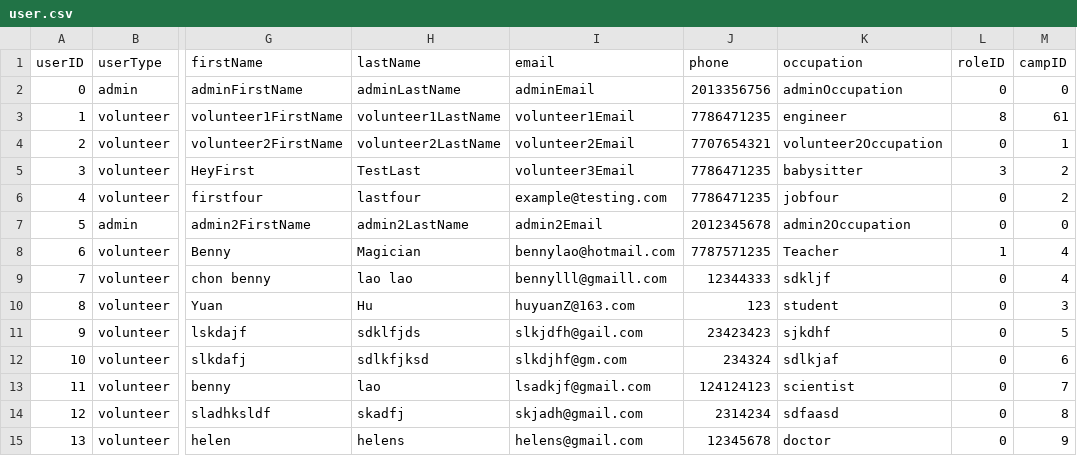
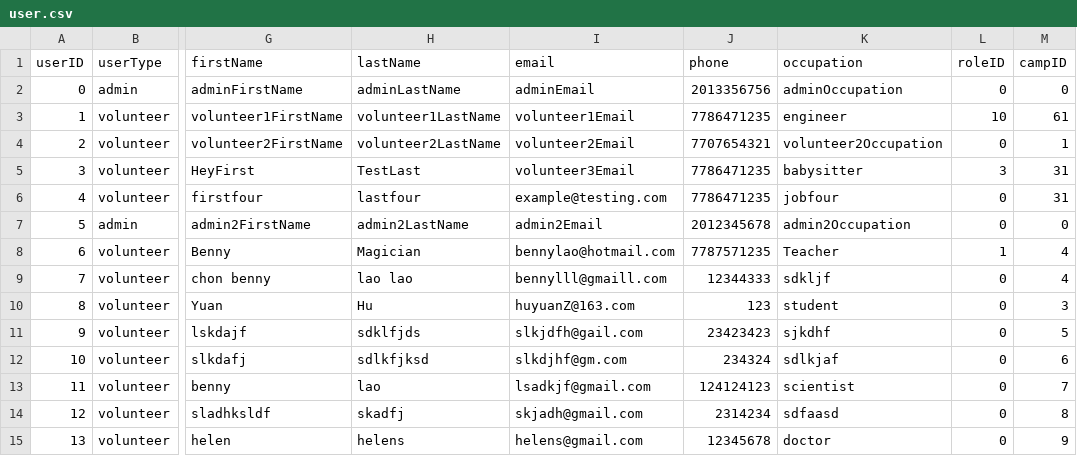
Before and after one commit to bennylao/ucl-humanitarian-management-system-CLI, a CSV file: humanitarian_management_system/data/user.csv, drawn as a sheet; only a part is shown, gaps mark what is left out; the diff names each change by its address in the sheet, - before the commit and + after, or states it on an @@ line.

```diff
--- a/humanitarian_management_system/data/user.csv
+++ b/humanitarian_management_system/data/user.csv
-L3 (roleID): 8
+L3 (roleID): 10
-M5:M6 (campID): 2
+M5:M6 (campID): 31
```
Also changed, not shown: humanitarian_management_system/data/camp.csv, humanitarian_management_system/data/event.csv, 8 other files.
